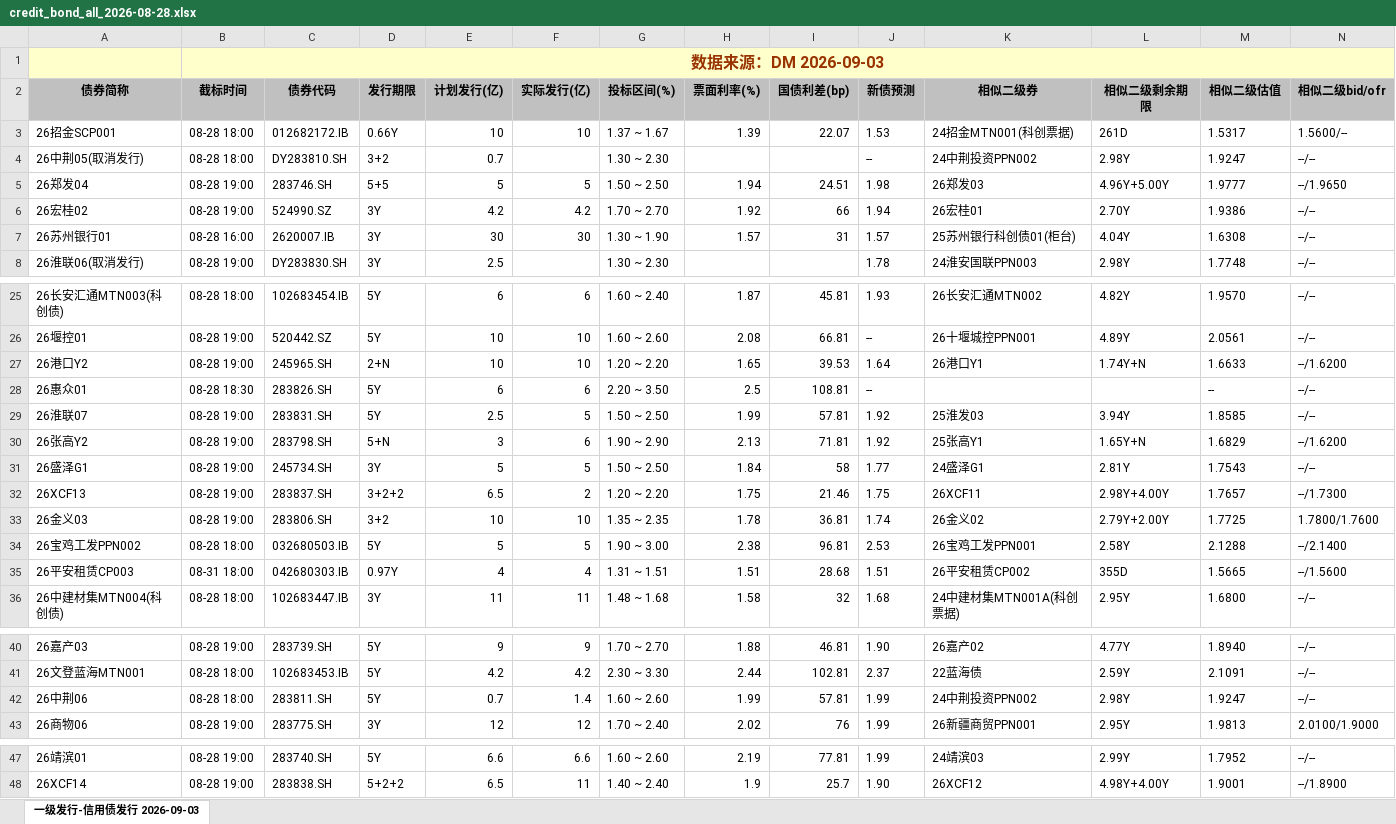
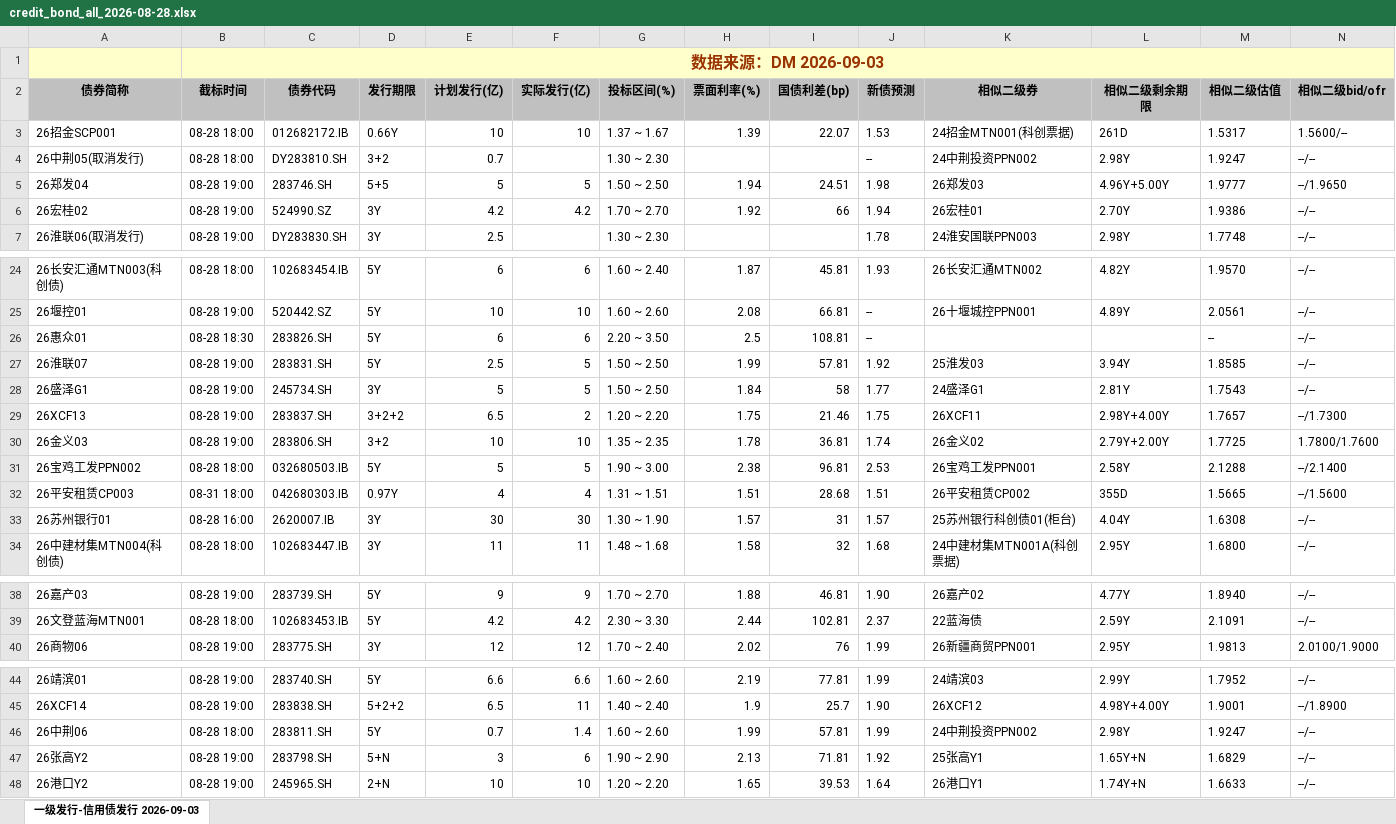
Before and after one commit to geomouse/innodealing-bond-export, an Excel workbook: data/credit_bond_all_2026-08-28.xlsx, sheet 一级发行-信用债发行 2026-09-03, drawn as a sheet; only a part is shown, gaps mark what is left out; values as stored, in another font and other column widths than the file's, no borders; charts and pictures not drawn; removed rows and columns are numbered as before the commit, all else as after; rows hold the shown columns only; the diff names each change by its address in the sheet, - before the commit and + after, or states it on an @@ line.

```diff
--- a/data/credit_bond_all_2026-08-28.xlsx (sheet 一级发行-信用债发行 2026-09-03)
+++ b/data/credit_bond_all_2026-08-28.xlsx (sheet 一级发行-信用债发行 2026-09-03)
-row 27: 26港口Y2 | 08-28 19:00 | 245965.SH | 2+N | 10 | 10 | 1.20 ~ 2.20 | 1.65 | 39.53 | 1.64 | 26港口Y1 | 1.74Y+N | 1.6633 | --/1.6200
-row 30: 26张高Y2 | 08-28 19:00 | 283798.SH | 5+N | 3 | 6 | 1.90 ~ 2.90 | 2.13 | 71.81 | 1.92 | 25张高Y1 | 1.65Y+N | 1.6829 | --/1.6200
@@ row 7 moved to row 33: 26苏州银行01 @@
@@ row 42 moved to row 46: 26中荆06 @@
+row 47: 26张高Y2 | 08-28 19:00 | 283798.SH | 5+N | 3 | 6 | 1.90 ~ 2.90 | 2.13 | 71.81 | 1.92 | 25张高Y1 | 1.65Y+N | 1.6829 | --/--
+row 48: 26港口Y2 | 08-28 19:00 | 245965.SH | 2+N | 10 | 10 | 1.20 ~ 2.20 | 1.65 | 39.53 | 1.64 | 26港口Y1 | 1.74Y+N | 1.6633 | --/--
```
Also changed, not shown: data/credit_bond_all_2026-08-31.xlsx, data/credit_bond_all_2026-09-01.xlsx, 11 other files.
